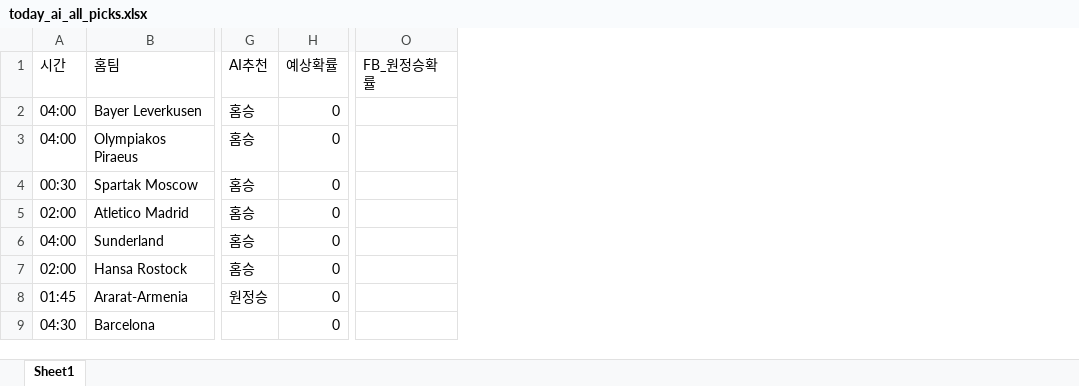
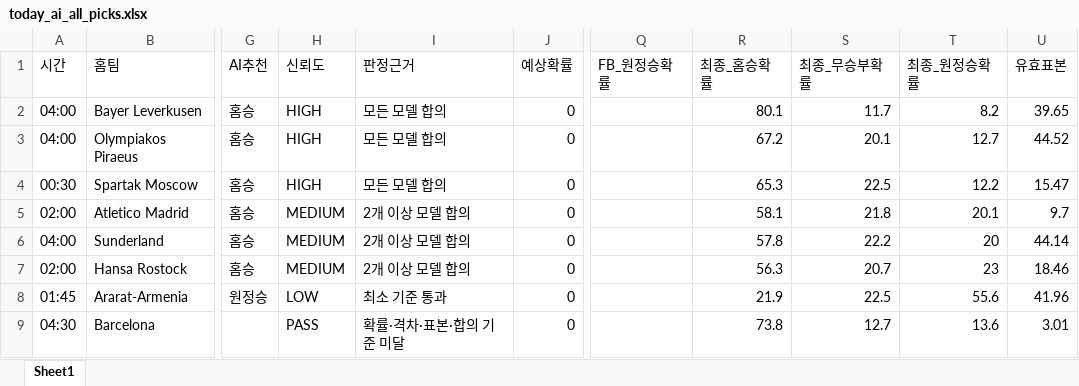
Before and after one commit to kongkong79/ai-pick, an Excel workbook: today_ai_all_picks.xlsx, sheet Sheet1, drawn as a sheet; only a part is shown, gaps mark what is left out; values as stored, in another font and other column widths than the file's, no borders; the diff names each change by its address in the sheet, - before the commit and + after, or states it on an @@ line.

Commit message:
📊 업데이트 - 2026-09-16 16:53

```diff
--- a/today_ai_all_picks.xlsx (sheet Sheet1)
+++ b/today_ai_all_picks.xlsx (sheet Sheet1)
+column H (신뢰도), rows 2-9: HIGH | HIGH | HIGH | MEDIUM | MEDIUM | MEDIUM | LOW | PASS
+column I (판정근거), rows 2-9: 모든 모델 합의 | 모든 모델 합의 | 모든 모델 합의 | 2개 이상 모델 합의 | 2개 이상 모델 합의 | 2개 이상 모델 합의 | 최소 기준 통과 | 확률·격차·표본·합의 기준 미달
+column R (최종_홈승확률), rows 2-9: 80.1 | 67.2 | 65.3 | 58.1 | 57.8 | 56.3 | 21.9 | 73.8
+column S (최종_무승부확률), rows 2-9: 11.7 | 20.1 | 22.5 | 21.8 | 22.2 | 20.7 | 22.5 | 12.7
+column T (최종_원정승확률), rows 2-9: 8.2 | 12.7 | 12.2 | 20.1 | 20 | 23 | 55.6 | 13.6
+column U (유효표본), rows 2-9: 39.65 | 44.52 | 15.47 | 9.7 | 44.14 | 18.46 | 41.96 | 3.01
```
